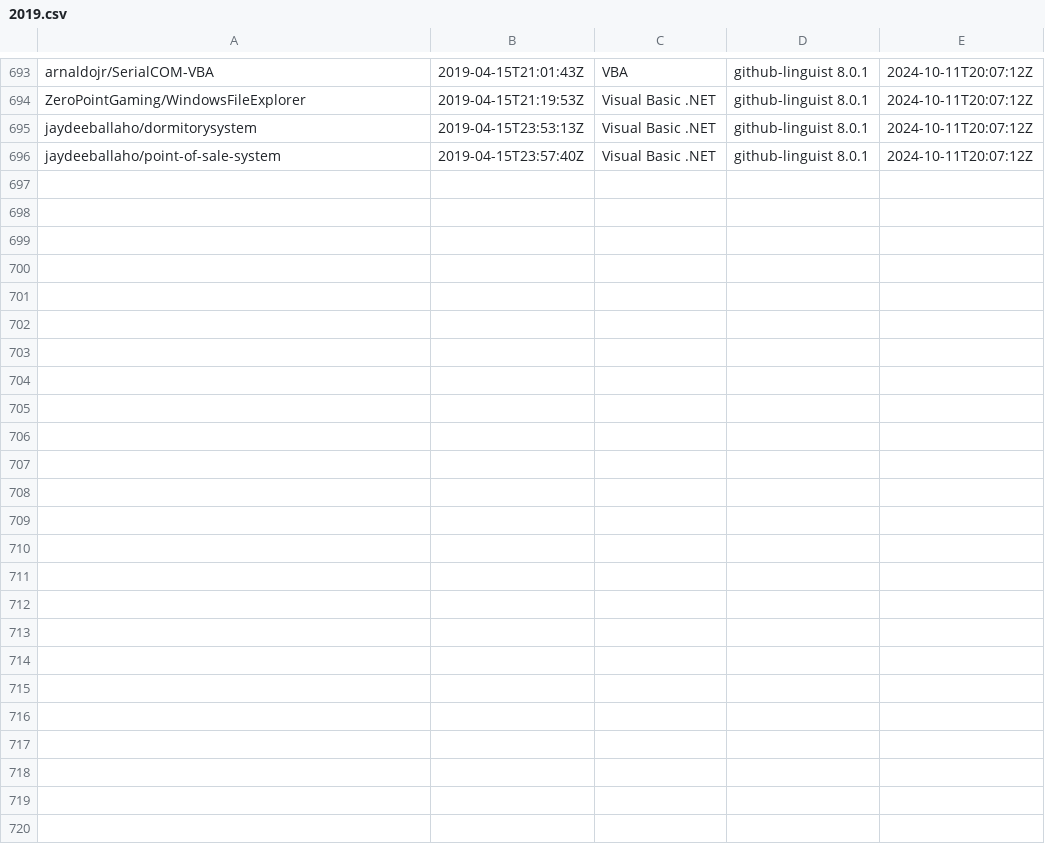
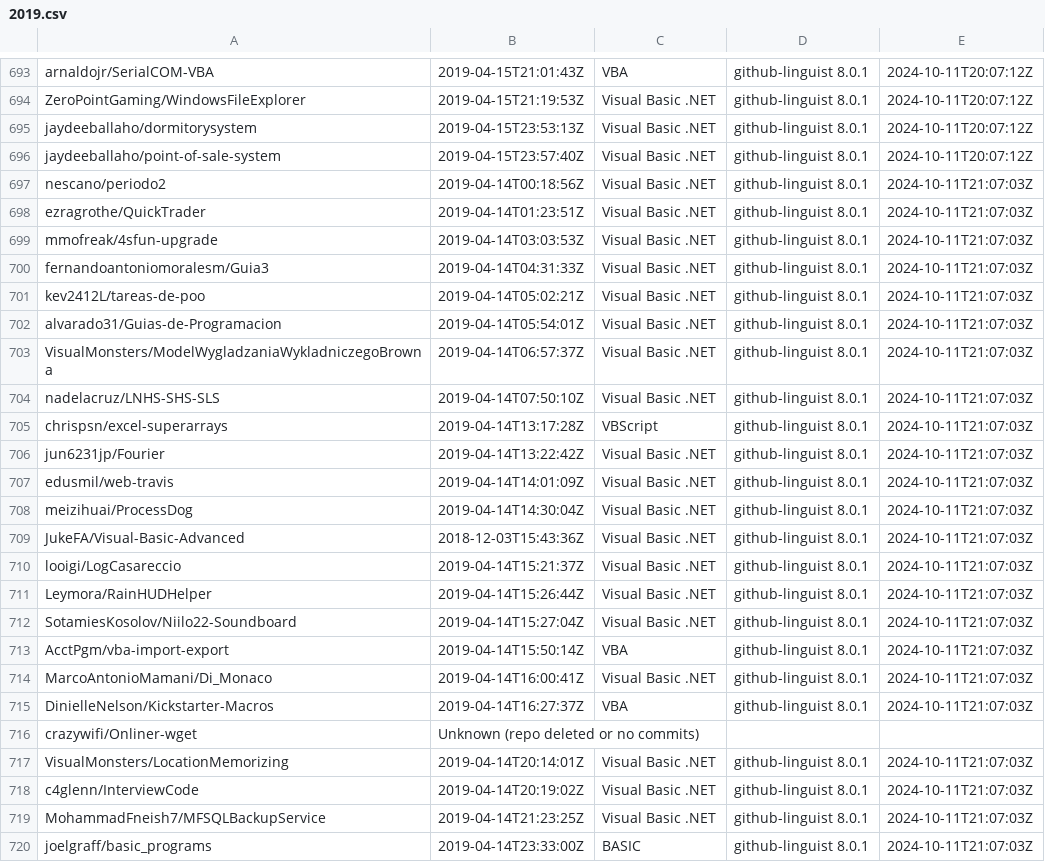
Before and after one commit to DecimalTurn/Visual-Basic-Data, a CSV file: data/2019.csv, drawn as a sheet; only a part is shown, gaps mark what is left out; the diff names each change by its address in the sheet, - before the commit and + after, or states it on an @@ line.

```diff
--- a/data/2019.csv
+++ b/data/2019.csv
+row 697: nescano/periodo2 | 2019-04-14T00:18:56Z | Visual Basic .NET | github-linguist 8.0.1 | 2024-10-11T21:07:03Z
+row 698: ezragrothe/QuickTrader | 2019-04-14T01:23:51Z | Visual Basic .NET | github-linguist 8.0.1 | 2024-10-11T21:07:03Z
+row 699: mmofreak/4sfun-upgrade | 2019-04-14T03:03:53Z | Visual Basic .NET | github-linguist 8.0.1 | 2024-10-11T21:07:03Z
+row 700: fernandoantoniomoralesm/Guia3 | 2019-04-14T04:31:33Z | Visual Basic .NET | github-linguist 8.0.1 | 2024-10-11T21:07:03Z
+row 701: kev2412L/tareas-de-poo | 2019-04-14T05:02:21Z | Visual Basic .NET | github-linguist 8.0.1 | 2024-10-11T21:07:03Z
+row 702: alvarado31/Guias-de-Programacion | 2019-04-14T05:54:01Z | Visual Basic .NET | github-linguist 8.0.1 | 2024-10-11T21:07:03Z
+row 703: VisualMonsters/ModelWygladzaniaWykladniczegoBrowna | 2019-04-14T06:57:37Z | Visual Basic .NET | github-linguist 8.0.1 | 2024-10-11T21:07:03Z
+row 704: nadelacruz/LNHS-SHS-SLS | 2019-04-14T07:50:10Z | Visual Basic .NET | github-linguist 8.0.1 | 2024-10-11T21:07:03Z
+row 705: chrispsn/excel-superarrays | 2019-04-14T13:17:28Z | VBScript | github-linguist 8.0.1 | 2024-10-11T21:07:03Z
+row 706: jun6231jp/Fourier | 2019-04-14T13:22:42Z | Visual Basic .NET | github-linguist 8.0.1 | 2024-10-11T21:07:03Z
+row 707: edusmil/web-travis | 2019-04-14T14:01:09Z | Visual Basic .NET | github-linguist 8.0.1 | 2024-10-11T21:07:03Z
+row 708: meizihuai/ProcessDog | 2019-04-14T14:30:04Z | Visual Basic .NET | github-linguist 8.0.1 | 2024-10-11T21:07:03Z
+row 709: JukeFA/Visual-Basic-Advanced | 2018-12-03T15:43:36Z | Visual Basic .NET | github-linguist 8.0.1 | 2024-10-11T21:07:03Z
+row 710: looigi/LogCasareccio | 2019-04-14T15:21:37Z | Visual Basic .NET | github-linguist 8.0.1 | 2024-10-11T21:07:03Z
+row 711: Leymora/RainHUDHelper | 2019-04-14T15:26:44Z | Visual Basic .NET | github-linguist 8.0.1 | 2024-10-11T21:07:03Z
+row 712: SotamiesKosolov/Niilo22-Soundboard | 2019-04-14T15:27:04Z | Visual Basic .NET | github-linguist 8.0.1 | 2024-10-11T21:07:03Z
+row 713: AcctPgm/vba-import-export | 2019-04-14T15:50:14Z | VBA | github-linguist 8.0.1 | 2024-10-11T21:07:03Z
+row 714: MarcoAntonioMamani/Di_Monaco | 2019-04-14T16:00:41Z | Visual Basic .NET | github-linguist 8.0.1 | 2024-10-11T21:07:03Z
+row 715: DinielleNelson/Kickstarter-Macros | 2019-04-14T16:27:37Z | VBA | github-linguist 8.0.1 | 2024-10-11T21:07:03Z
+row 716: crazywifi/Onliner-wget | Unknown (repo deleted or no commits)
+row 717: VisualMonsters/LocationMemorizing | 2019-04-14T20:14:01Z | Visual Basic .NET | github-linguist 8.0.1 | 2024-10-11T21:07:03Z
+row 718: c4glenn/InterviewCode | 2019-04-14T20:19:02Z | Visual Basic .NET | github-linguist 8.0.1 | 2024-10-11T21:07:03Z
+row 719: MohammadFneish7/MFSQLBackupService | 2019-04-14T21:23:25Z | Visual Basic .NET | github-linguist 8.0.1 | 2024-10-11T21:07:03Z
+row 720: joelgraff/basic_programs | 2019-04-14T23:33:00Z | BASIC | github-linguist 8.0.1 | 2024-10-11T21:07:03Z
```
Also changed, not shown: 1 other file.
